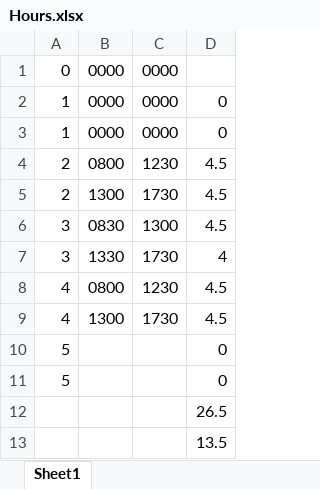
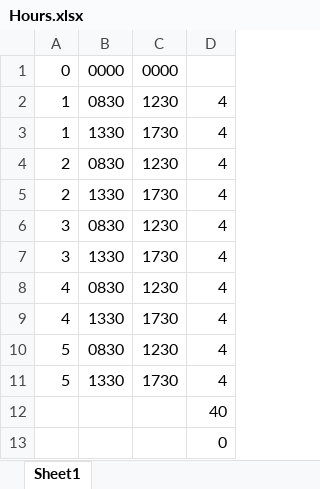
Before and after one commit to akashav1/auto_timesheet_fill, an Excel workbook: Hours.xlsx, sheet Sheet1, drawn as a sheet; values as stored, in another font and other column widths than the file's, no borders; removed rows and columns are numbered as before the commit, all else as after; the diff names each change by its address in the sheet, - before the commit and + after, or states it on an @@ line.

Commit message:
hours updated

```diff
--- a/Hours.xlsx (sheet Sheet1)
+++ b/Hours.xlsx (sheet Sheet1)
-row 2: 1 | 0000 | 0000 | 0
-row 3: 1 | 0000 | 0000 | 0
+row 2: 1 | 0830 | 1230 | 4
+row 3: 1 | 1330 | 1730 | 4
-B4: 0800
+B4: 0830
-D4:D6: 4.5
+D4:D6: 4
-B5: 1300
+B5: 1330
-C6: 1300
+C6: 1230
-B8: 0800
+B8: 0830
-D8:D9: 4.5
+D8:D9: 4
-B9: 1300
+B9: 1330
-row 10: 5 |  |  | 0
-row 11: 5 |  |  | 0
+row 10: 5 | 0830 | 1230 | 4
+row 11: 5 | 1330 | 1730 | 4
-D12: 26.5
+D12: 40
-D13: 13.5
+D13: 0
```
